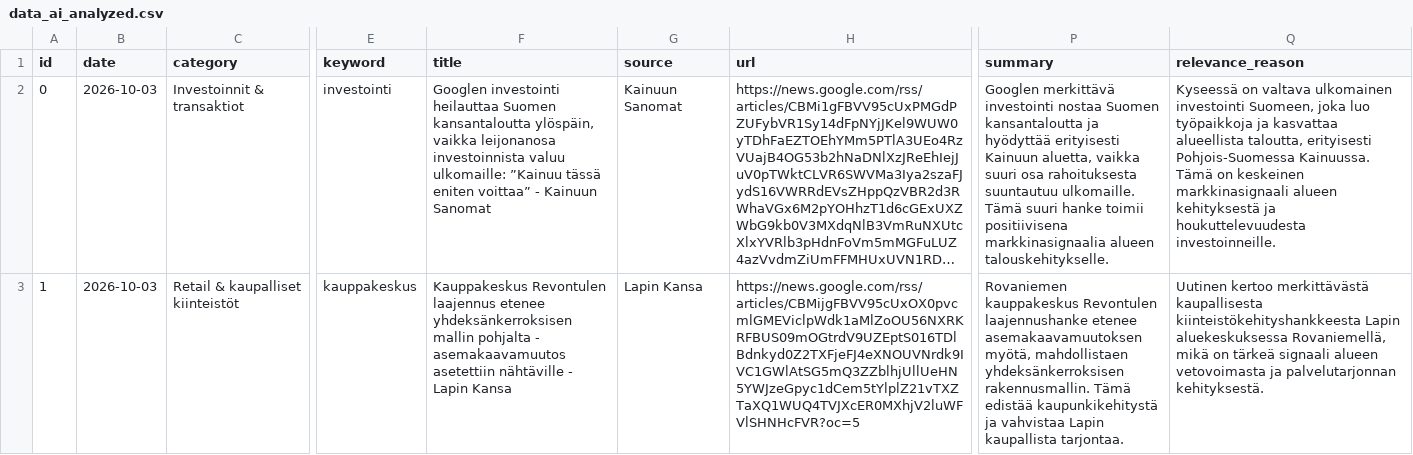
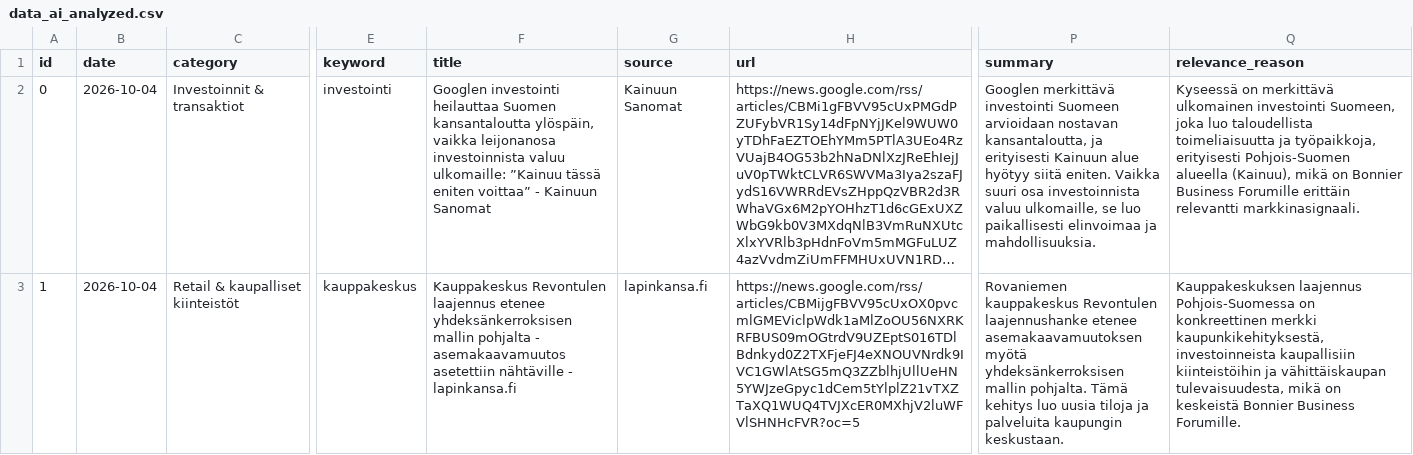
Before and after one commit to Annijy/BBF-dashboard, a CSV file: data_ai_analyzed.csv, drawn as a sheet; only a part is shown, gaps mark what is left out; long unchanged cells end in …; the diff covers the shown part only; the diff names each change by its address in the sheet, - before the commit and + after, or states it on an @@ line.

```diff
--- a/data_ai_analyzed.csv
+++ b/data_ai_analyzed.csv
-B2:B3 (date): 2026-10-03
+B2:B3 (date): 2026-10-04
-P2 (summary): …merkittävä investointi nostaa Suomen kansantaloutta ja hyödyttää erityisesti Kainuun aluetta, vaikka suuri osa rahoituksesta suuntautuu ulkomaille. Tämä suuri hanke toimii positiivisena markkinasignaalia alueen talouskehitykselle.
+P2 (summary): …merkittävä investointi Suomeen arvioidaan nostavan kansantaloutta, ja erityisesti Kainuun alue hyötyy siitä eniten. Vaikka suuri osa investoinnista valuu ulkomaille, se luo paikallisesti elinvoimaa ja mahdollisuuksia.
-Q2 (relevance_reason): Kyseessä on valtava ulkomainen investointi Suomeen, joka luo työpaikkoja ja kasvattaa alueellista taloutta, erityisesti Pohjois-Suomessa Kainuussa. Tämä on keskeinen markkinasignaali alueen kehityksestä ja houkuttelevuudesta investoinneille.
+Q2 (relevance_reason): Kyseessä on merkittävä ulkomainen investointi Suomeen, joka luo taloudellista toimeliaisuutta ja työpaikkoja, erityisesti Pohjois-Suomen alueella (Kainuu), mikä on Bonnier Business Forumille erittäin relevantti markkinasignaali.
-F3 (title): …nähtäville - Lapin Kansa
+F3 (title): …nähtäville - lapinkansa.fi
-G3 (source): Lapin Kansa
+G3 (source): lapinkansa.fi
-P3 (summary): …etenee asemakaavamuutoksen myötä, mahdollistaen yhdeksänkerroksisen rakennusmallin. Tämä edistää kaupunkikehitystä ja vahvistaa Lapin kaupallista tarjontaa.
+P3 (summary): …etenee asemakaavamuutoksen myötä yhdeksänkerroksisen mallin pohjalta. Tämä kehitys luo uusia tiloja ja palveluita kaupungin keskustaan.
-Q3 (relevance_reason): Uutinen kertoo merkittävästä kaupallisesta kiinteistökehityshankkeesta Lapin aluekeskuksessa Rovaniemellä, mikä on tärkeä signaali alueen vetovoimasta ja palvelutarjonnan kehityksestä.
+Q3 (relevance_reason): Kauppakeskuksen laajennus Pohjois-Suomessa on konkreettinen merkki kaupunkikehityksestä, investoinneista kaupallisiin kiinteistöihin ja vähittäiskaupan tulevaisuudesta, mikä on keskeistä Bonnier Business Forumille.
```
Also changed, not shown: 95 edited cells elsewhere in this file, data.csv, data_scored.csv.
